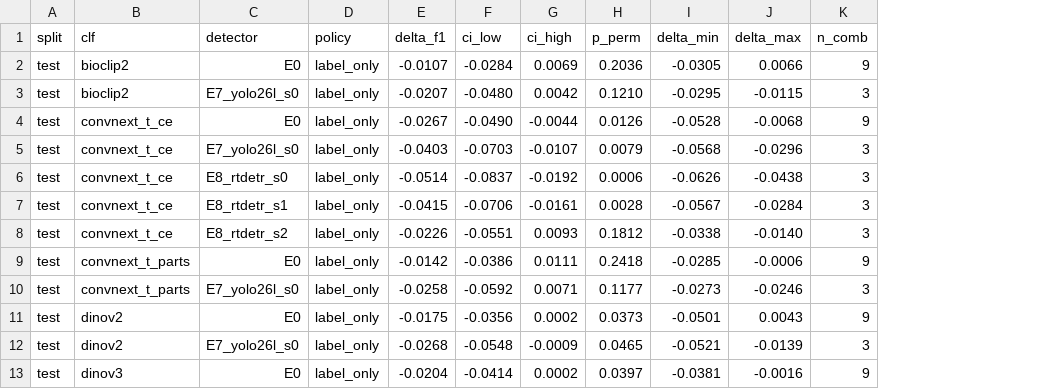
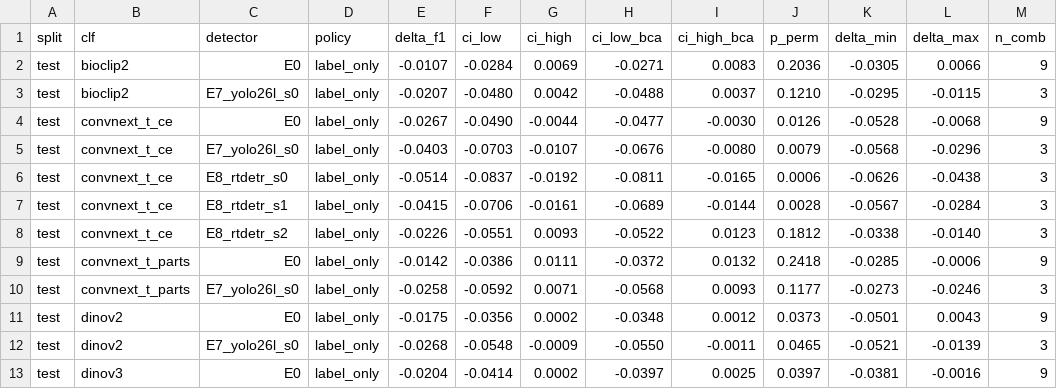
Before and after one commit to CEIA-Ultralight/paper_2_pestline, a CSV file: rq2_cascade/results/v9_bootstrap_delta_f1.csv, drawn as a sheet; only a part is shown; the diff names each change by its address in the sheet, - before the commit and + after, or states it on an @@ line.

```diff
--- a/rq2_cascade/results/v9_bootstrap_delta_f1.csv
+++ b/rq2_cascade/results/v9_bootstrap_delta_f1.csv
+column H (ci_low_bca), rows 2-13: -0.0271 | -0.0488 | -0.0477 | -0.0676 | -0.0811 | -0.0689 | -0.0522 | -0.0372 | -0.0568 | -0.0348 | -0.0550 | -0.0397
+column I (ci_high_bca), rows 2-13: 0.0083 | 0.0037 | -0.0030 | -0.0080 | -0.0165 | -0.0144 | 0.0123 | 0.0132 | 0.0093 | 0.0012 | -0.0011 | 0.0025
```
Also changed, not shown: 6 other files.
